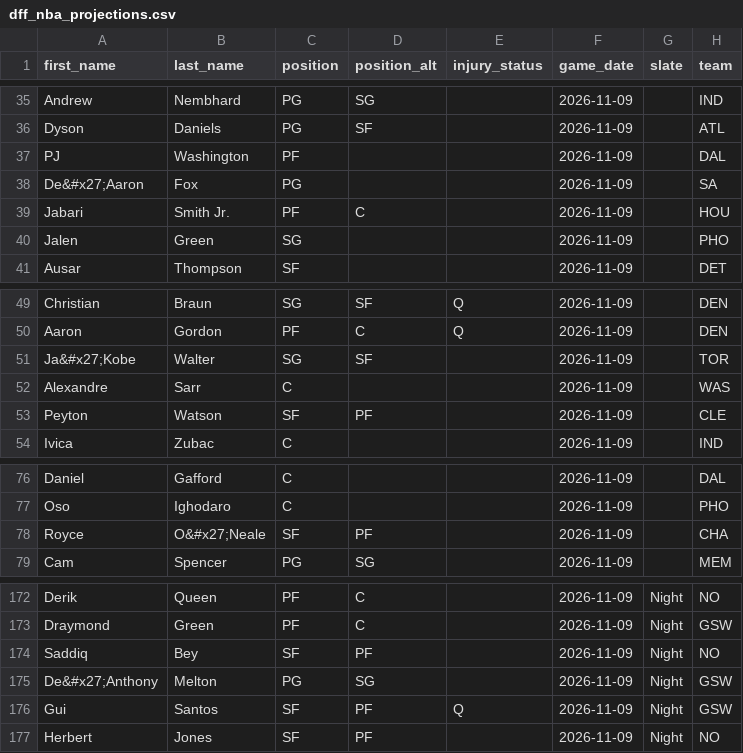
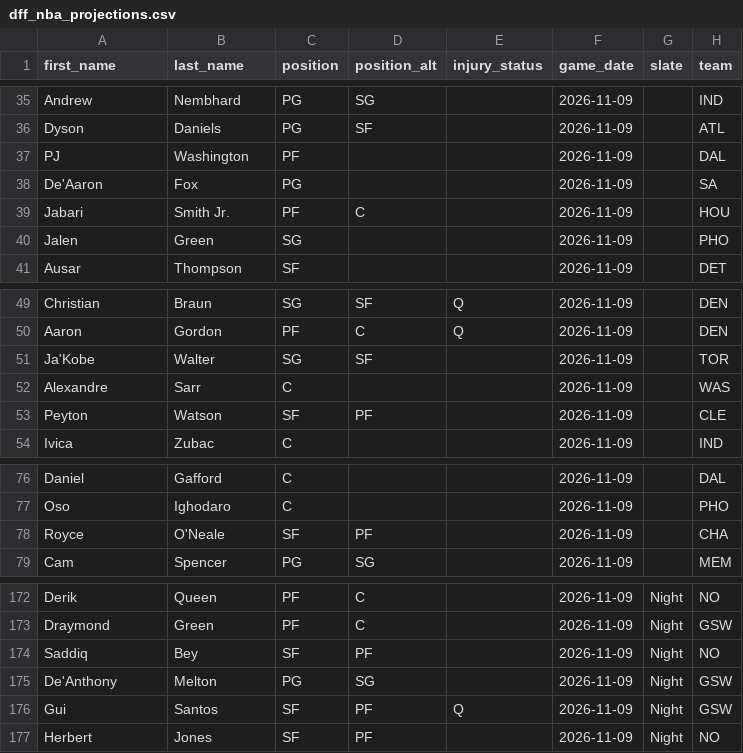
Before and after one commit to marchyyyy/stamped, a CSV file: data/dff_nba_projections.csv, drawn as a sheet; only a part is shown, gaps mark what is left out; the diff names each change by its address in the sheet, - before the commit and + after, or states it on an @@ line.

```diff
--- a/data/dff_nba_projections.csv
+++ b/data/dff_nba_projections.csv
-A38 (first_name): De&#x27;Aaron
+A38 (first_name): De'Aaron
-A51 (first_name): Ja&#x27;Kobe
+A51 (first_name): Ja'Kobe
-B78 (last_name): O&#x27;Neale
+B78 (last_name): O'Neale
-A175 (first_name): De&#x27;Anthony
+A175 (first_name): De'Anthony
```
Also changed, not shown: data/dff_nfl_projections.csv, 1 other file.
